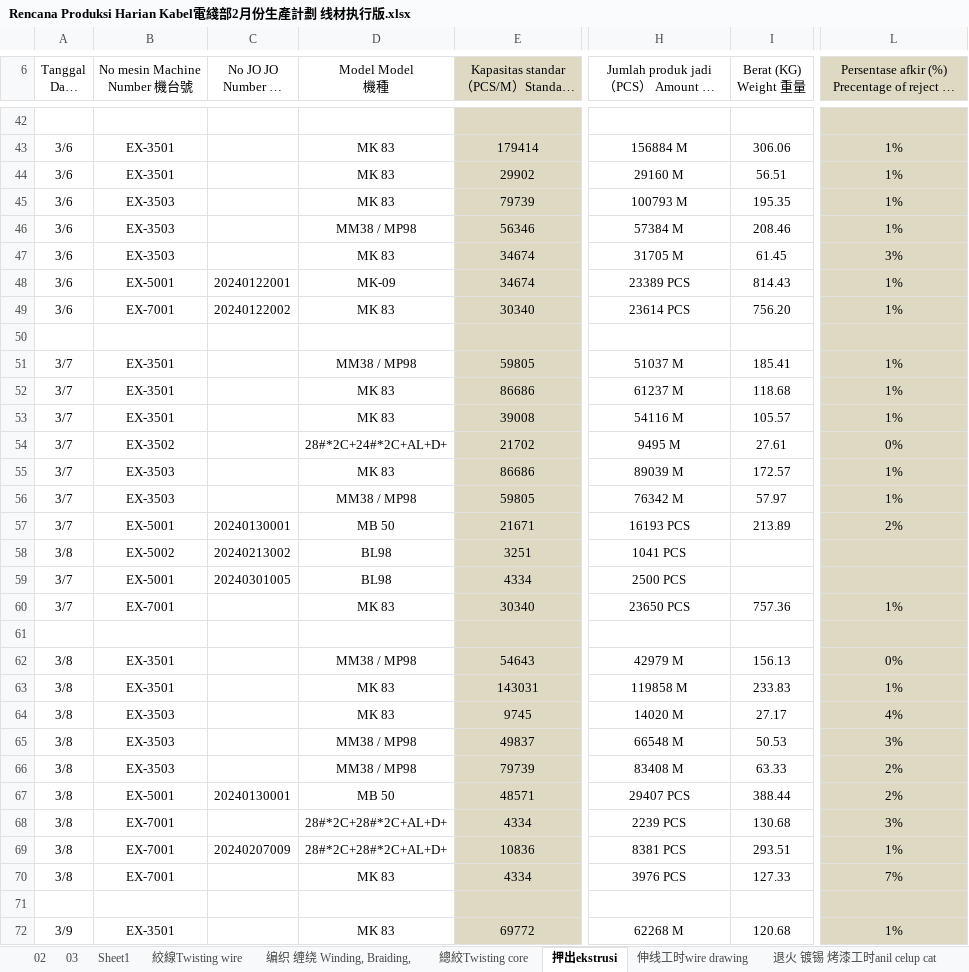
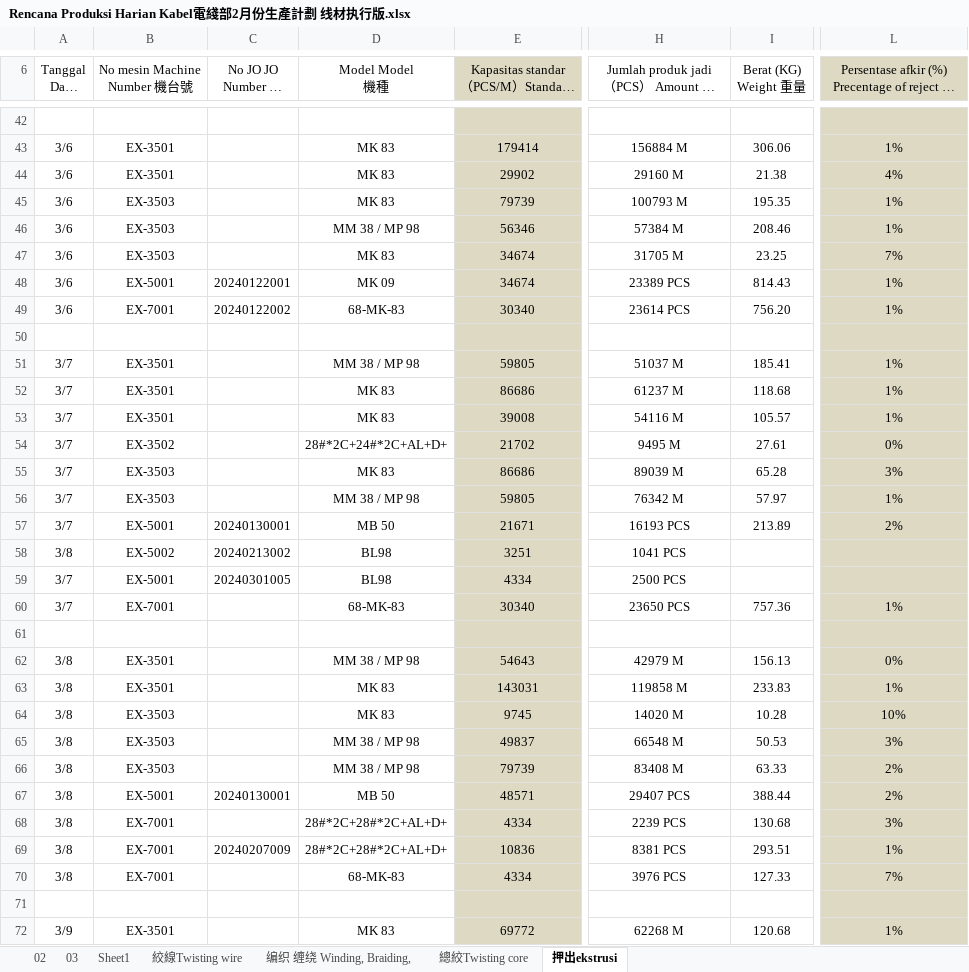
Before and after one commit to justforexample/laporan-kabel, an Excel workbook: Rencana Produksi Harian Kabel電綫部2月份生產計劃 线材执行版.xlsx, sheet 押出ekstrusi, drawn as a sheet; only a part is shown, gaps mark what is left out; long unchanged cells end in …; values as stored, in another font and other column widths than the file's, no borders; conditional formats not drawn; the diff covers the shown part only; the diff names each change by its address in the sheet, - before the commit and + after, or states it on an @@ line.

```diff
--- a/Rencana Produksi Harian Kabel電綫部2月份生產計劃 线材执行版.xlsx (sheet 押出ekstrusi)
+++ b/Rencana Produksi Harian Kabel電綫部2月份生產計劃 线材执行版.xlsx (sheet 押出ekstrusi)
@@ sheet tab hidden: 伸线工时wire drawing @@
@@ sheet tab hidden: 退火 镀锡 烤漆工时anil celup cat @@
-I44 (Berat (KG) Weight 重量): 56.51
+I44 (Berat (KG) Weight 重量): 21.38
-L44: 1%
+L44: 4%
-D46 (Model Model 機種): MM38 / MP98
+D46 (Model Model 機種): MM 38 / MP 98
-I47 (Berat (KG) Weight 重量): 61.45
+I47 (Berat (KG) Weight 重量): 23.25
-L47: 3%
+L47: 7%
-D48 (Model Model 機種): MK-09
+D48 (Model Model 機種): MK 09
-D49 (Model Model 機種): MK 83
+D49 (Model Model 機種): 68-MK-83
-D51 (Model Model 機種): MM38 / MP98
+D51 (Model Model 機種): MM 38 / MP 98
-I55 (Berat (KG) Weight 重量): 172.57
+I55 (Berat (KG) Weight 重量): 65.28
-L55: 1%
+L55: 3%
-D56 (Model Model 機種): MM38 / MP98
+D56 (Model Model 機種): MM 38 / MP 98
-D60 (Model Model 機種): MK 83
+D60 (Model Model 機種): 68-MK-83
-D62 (Model Model 機種): MM38 / MP98
+D62 (Model Model 機種): MM 38 / MP 98
-I64 (Berat (KG) Weight 重量): 27.17
+I64 (Berat (KG) Weight 重量): 10.28
-L64: 4%
+L64: 10%
-D65:D66 (Model Model 機種): MM38 / MP98
+D65:D66 (Model Model 機種): MM 38 / MP 98
-D70 (Model Model 機種): MK 83
+D70 (Model Model 機種): 68-MK-83
```
Also changed, not shown: 77 added rows and 25 edited cells elsewhere in this sheet, sheet 絞線Twisting wire, sheet 编织 缠绕 Winding, Braiding,, sheet 03, sheet 總絞Twisting core, sheet 02, other sheet tabs, formulas that keep their value, hidden cells, Form Rencana Produksi/Kabel 外被押出生產排程.xlsx, Laporan/2024/2024Laporan Limbah.xlsx, 23 other files.
